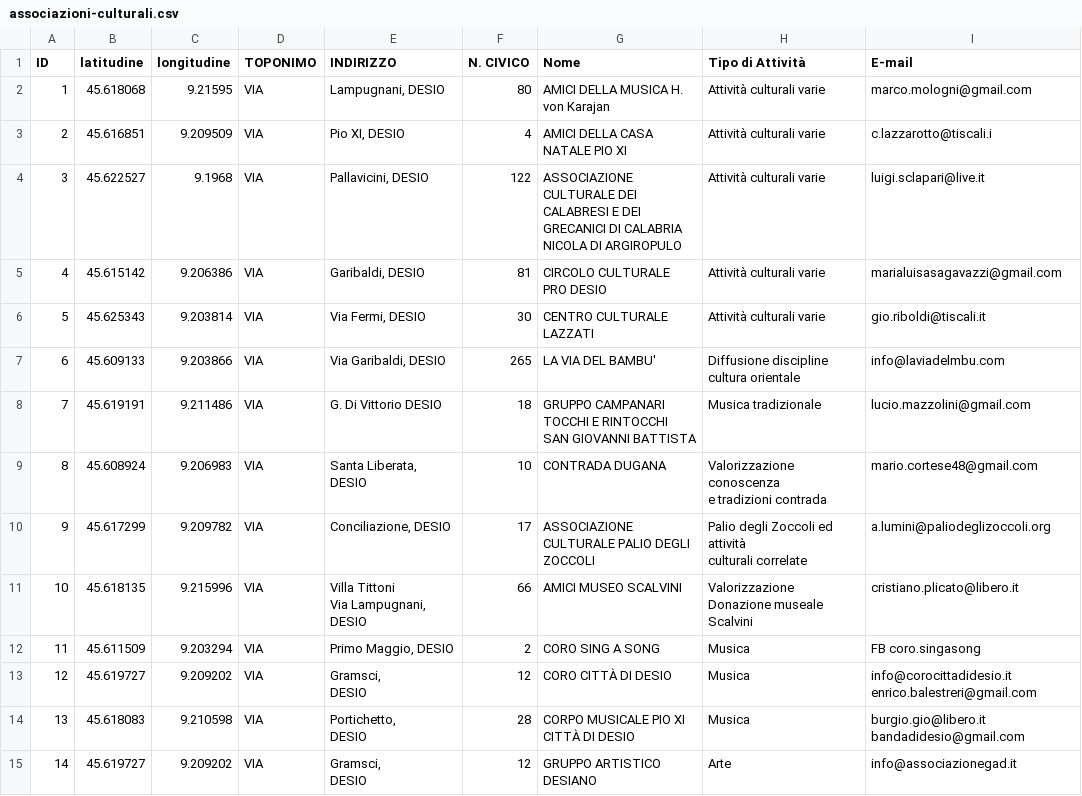
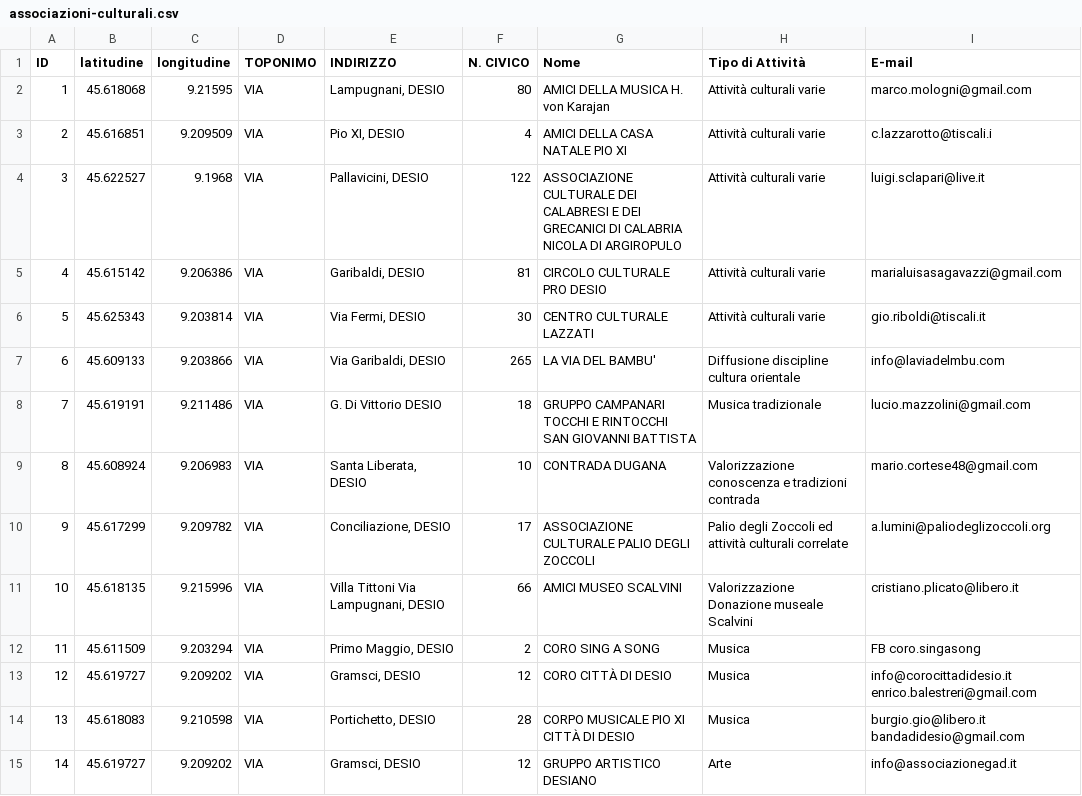
Before and after one commit to comune-desio/opendata, a CSV file: associazioni-culturali.csv, drawn as a sheet; only a part is shown; the diff covers the shown part only.

Commit message:
Update associazioni-culturali.csv

```diff
--- a/associazioni-culturali.csv
+++ b/associazioni-culturali.csv
@@ -3,6 +3,4 @@ ID,latitudine,longitudine,TOPONIMO,INDIRIZZO,N. CIVICO,Nome,Tipo di Attività,E-
 2,45.616851,9.209509,VIA,"Pio XI, DESIO",4,AMICI DELLA CASA NATALE PIO XI,Attività culturali varie,c.lazzarotto@tiscali.i
-3,45.622527,9.1968,VIA,"Pallavicini, DESIO",122,"ASSOCIAZIONE CULTURALE DEI
-CALABRESI E DEI GRECANICI DI CALABRIA NICOLA DI ARGIROPULO",Attività culturali varie,luigi.sclapari@live.it
-4,45.615142,9.206386,VIA,"Garibaldi, DESIO",81,"CIRCOLO CULTURALE
-PRO DESIO",Attività culturali varie,marialuisasagavazzi@gmail.com
+3,45.622527,9.1968,VIA,"Pallavicini, DESIO",122,"ASSOCIAZIONE CULTURALE DEI CALABRESI E DEI GRECANICI DI CALABRIA NICOLA DI ARGIROPULO",Attività culturali varie,luigi.sclapari@live.it
+4,45.615142,9.206386,VIA,"Garibaldi, DESIO",81,"CIRCOLO CULTURALE PRO DESIO",Attività culturali varie,marialuisasagavazzi@gmail.com
 5,45.625343,9.203814,VIA,"Via Fermi, DESIO",30,CENTRO CULTURALE LAZZATI,Attività culturali varie,gio.riboldi@tiscali.it
@@ -10,18 +8,8 @@ PRO DESIO",Attività culturali varie,marialuisasagavazzi@gmail.com
 7,45.619191,9.211486,VIA,G. Di Vittorio DESIO,18,GRUPPO CAMPANARI TOCCHI E RINTOCCHI SAN GIOVANNI BATTISTA,Musica tradizionale,lucio.mazzolini@gmail.com
-8,45.608924,9.206983,VIA,"Santa Liberata, DESIO",10,CONTRADA DUGANA,"Valorizzazione conoscenza
-e tradizioni contrada",mario.cortese48@gmail.com
-9,45.617299,9.209782,VIA,"Conciliazione, DESIO",17,ASSOCIAZIONE CULTURALE PALIO DEGLI ZOCCOLI,"Palio degli Zoccoli ed attività
-culturali correlate",a.lumini@paliodeglizoccoli.org
-10,45.618135,9.215996,VIA,"Villa Tittoni
-Via Lampugnani,
-DESIO",66,AMICI MUSEO SCALVINI,Valorizzazione Donazione museale Scalvini,cristiano.plicato@libero.it
+8,45.608924,9.206983,VIA,"Santa Liberata, DESIO",10,CONTRADA DUGANA,"Valorizzazione conoscenza e tradizioni contrada",mario.cortese48@gmail.com
+9,45.617299,9.209782,VIA,"Conciliazione, DESIO",17,ASSOCIAZIONE CULTURALE PALIO DEGLI ZOCCOLI,"Palio degli Zoccoli ed attività culturali correlate",a.lumini@paliodeglizoccoli.org
+10,45.618135,9.215996,VIA,"Villa Tittoni Via Lampugnani, DESIO",66,AMICI MUSEO SCALVINI,Valorizzazione Donazione museale Scalvini,cristiano.plicato@libero.it
 11,45.611509,9.203294,VIA,"Primo Maggio, DESIO",2,CORO SING A SONG,Musica,FB coro.singasong
-12,45.619727,9.209202,VIA,"Gramsci,
-DESIO",12,CORO CITTÀ DI DESIO,Musica,"info@corocittadidesio.it
-enrico.balestreri@gmail.com"
-13,45.618083,9.210598,VIA,"Portichetto,
-DESIO",28,"CORPO MUSICALE PIO XI
-CITTÀ DI DESIO",Musica,"burgio.gio@libero.it
-bandadidesio@gmail.com"
-14,45.619727,9.209202,VIA,"Gramsci,
-DESIO",12,GRUPPO ARTISTICO DESIANO,Arte,info@associazionegad.it
+12,45.619727,9.209202,VIA,"Gramsci, DESIO",12,CORO CITTÀ DI DESIO,Musica,"info@corocittadidesio.it enrico.balestreri@gmail.com"
+13,45.618083,9.210598,VIA,"Portichetto, DESIO",28,"CORPO MUSICALE PIO XI CITTÀ DI DESIO",Musica,"burgio.gio@libero.it bandadidesio@gmail.com"
+14,45.619727,9.209202,VIA,"Gramsci, DESIO",12,GRUPPO ARTISTICO DESIANO,Arte,info@associazionegad.it
```
Also changed, not shown: 10 edited cells elsewhere in this file.
